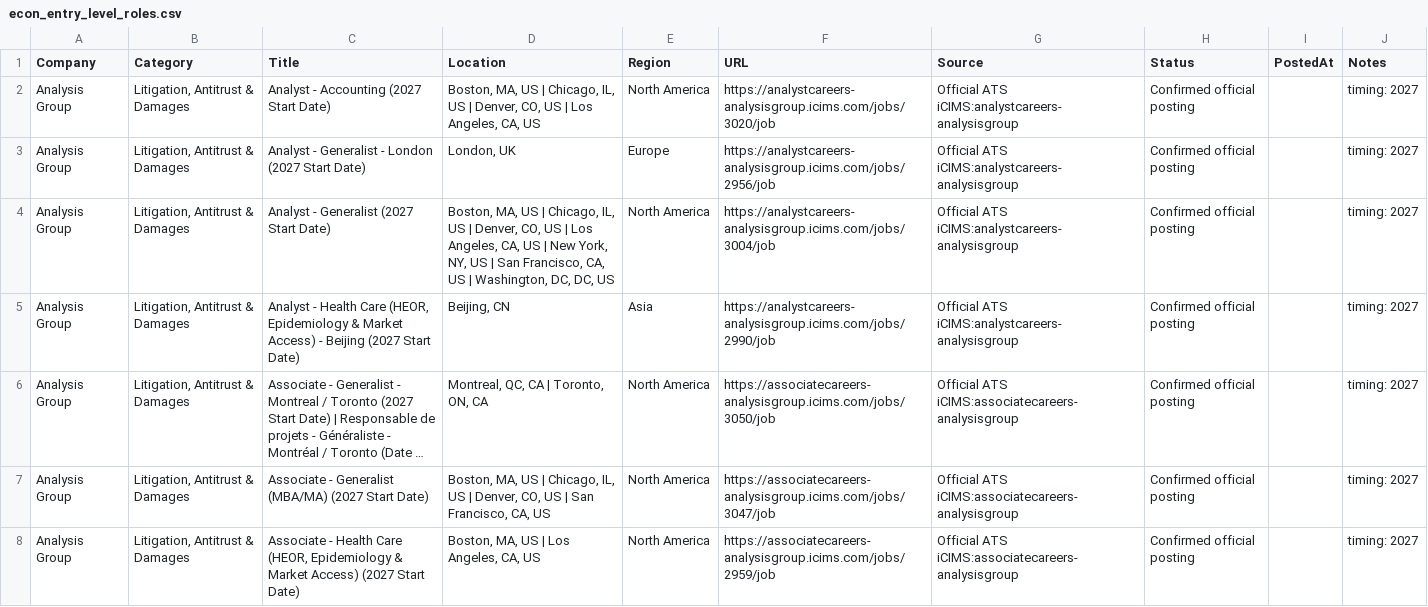
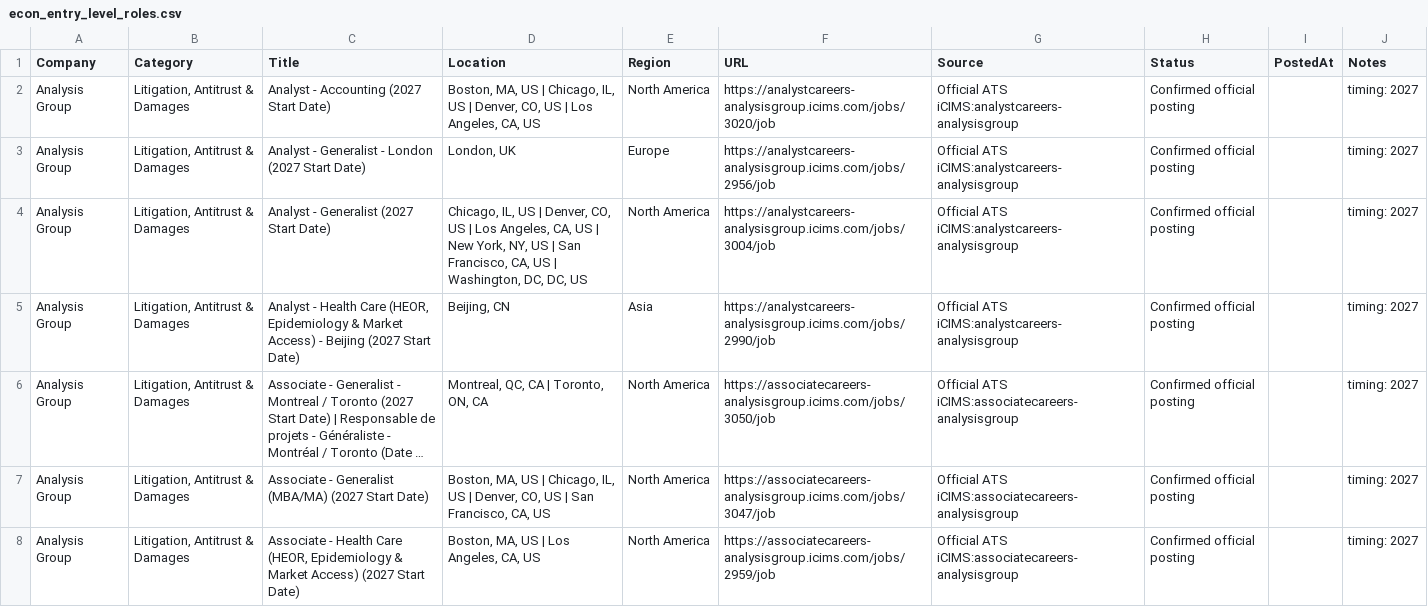
Before and after one commit to Jiang6082/ECS, a CSV file: reports/econ_entry_level_roles.csv, drawn as a sheet; only a part is shown; long unchanged cells end in …; the diff covers the shown part only.

```diff
--- a/reports/econ_entry_level_roles.csv
+++ b/reports/econ_entry_level_roles.csv
@@ -3,3 +3,3 @@
 "Analysis Group","Litigation, Antitrust & Damages","Analyst - Generalist - London (2027 Start Date)","London, UK","Europe","https://analystcareers-analysisgroup.icims.com/jobs/2956/job","Official ATS iCIMS:analystcareers-analysisgroup","Confirmed official posting","","timing: 2027"
-"Analysis Group","Litigation, Antitrust & Damages","Analyst - Generalist (2027 Start Date)","Boston, MA, US | Chicago, IL, US | Denver, CO, US | Los Angeles, CA, US | New York, NY, US | San Francisco, CA, US | Washington, DC, DC, US","North America","https://analystcareers-analysisgroup.icims.com/jobs/3004/job","Official ATS iCIMS:analystcareers-analysisgroup","Confirmed official posting","","timing: 2027"
+"Analysis Group","Litigation, Antitrust & Damages","Analyst - Generalist (2027 Start Date)","Chicago, IL, US | Denver, CO, US | Los Angeles, CA, US | New York, NY, US | San Francisco, CA, US | Washington, DC, DC, US","North America","https://analystcareers-analysisgroup.icims.com/jobs/3004/job","Official ATS iCIMS:analystcareers-analysisgroup","Confirmed official posting","","timing: 2027"
 "Analysis Group","Litigation, Antitrust & Damages","Analyst - Health Care (HEOR, Epidemiology & Market Access) - Beijing (2027 Start Date)","Beijing, CN","Asia","https://analystcareers-analysisgroup.icims.com/jobs/2990/job","Official ATS iCIMS:analystcareers-analysisgroup","Confirmed official posting","","timing: 2027"
```
Also changed, not shown: 1 removed row and 4 edited cells elsewhere in this file, reports/VERIFIED_OPEN_ROLES.csv, reports/econ_internship_roles_scan.csv, 19 other files.
